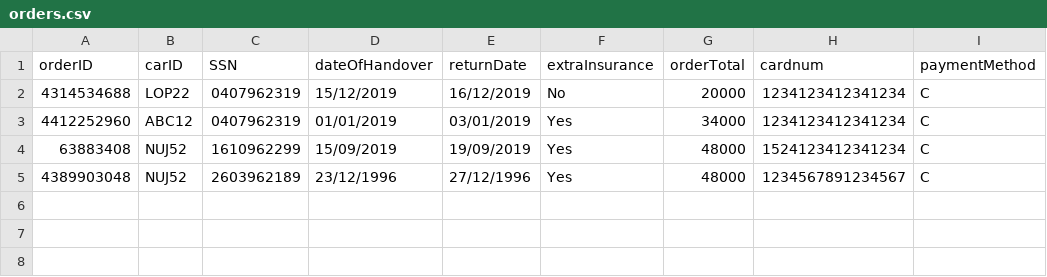
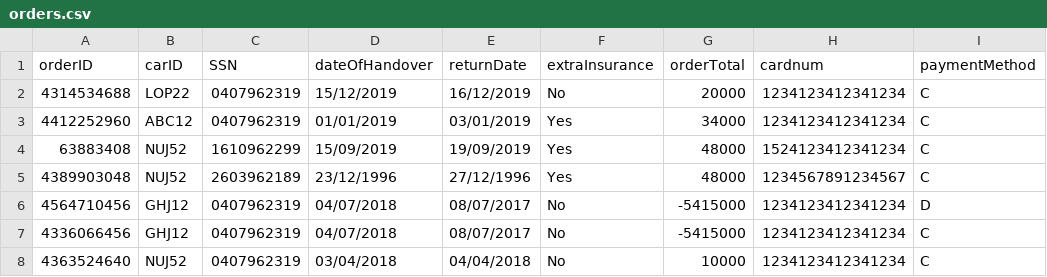
Before and after one commit to Alvarlegur/Isbilar_1.0, a CSV file: data/orders.csv, drawn as a sheet.

```diff
--- a/data/orders.csv
+++ b/data/orders.csv
@@ -5 +5,4 @@ orderID,carID,SSN,dateOfHandover,returnDate,extraInsurance,orderTotal,cardnum,pa
 4389903048,NUJ52,2603962189,23/12/1996,27/12/1996,Yes,48000,1234567891234567,C
+4564710456,GHJ12,0407962319,04/07/2018,08/07/2017,No,-5415000,1234123412341234,D
+4336066456,GHJ12,0407962319,04/07/2018,08/07/2017,No,-5415000,1234123412341234,C
+4363524640,NUJ52,0407962319,03/04/2018,04/04/2018,No,10000,1234123412341234,C
```
Also changed, not shown: data/cars.csv, 2 other files.
